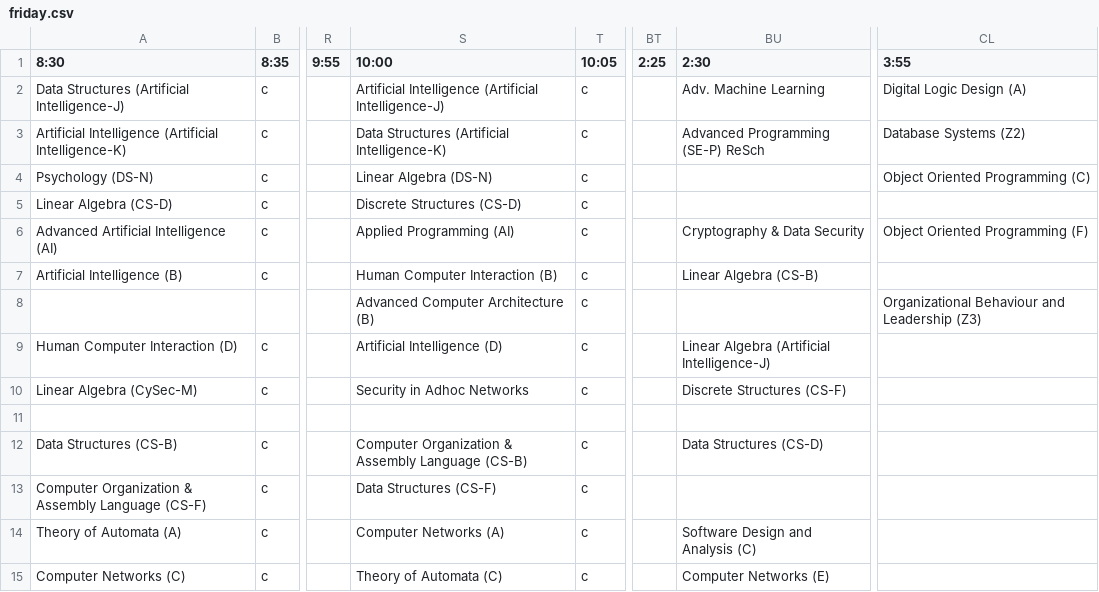
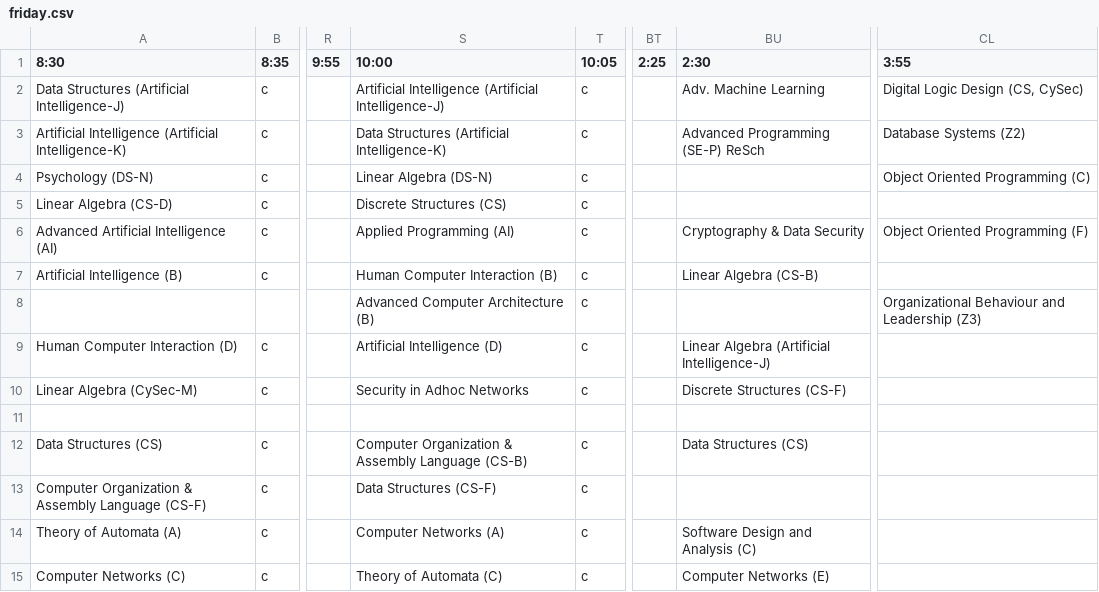
Before and after one commit to KuroruK/VClass, a CSV file: VClass/app/src/main/assets/friday.csv, drawn as a sheet; only a part is shown, gaps mark what is left out; the diff names each change by its address in the sheet, - before the commit and + after, or states it on an @@ line.

```diff
--- a/VClass/app/src/main/assets/friday.csv
+++ b/VClass/app/src/main/assets/friday.csv
-CL2 (3:55): Digital Logic Design (A)
+CL2 (3:55): Digital Logic Design (CS, CySec)
-S5 (10:00): Discrete Structures (CS-D)
+S5 (10:00): Discrete Structures (CS)
-A12 (8:30): Data Structures (CS-B)
+A12 (8:30): Data Structures (CS)
-BU12 (2:30): Data Structures (CS-D)
+BU12 (2:30): Data Structures (CS)
```
Also changed, not shown: VClass/app/src/main/assets/monday.csv, VClass/app/src/main/assets/thursday.csv, 25 other files.
